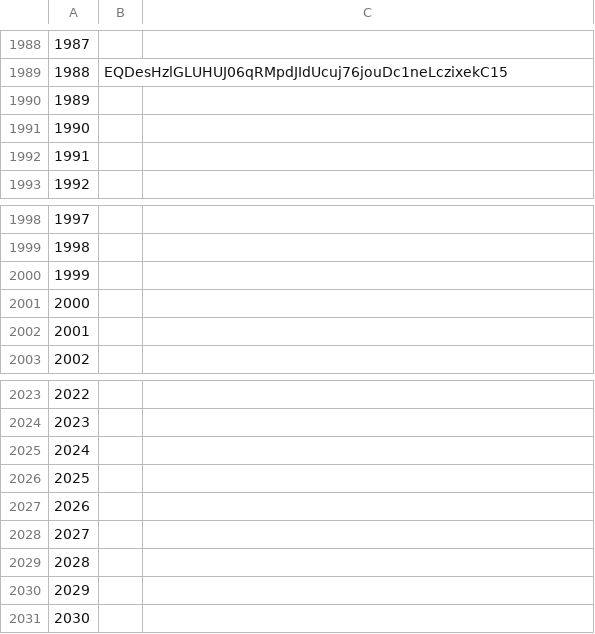
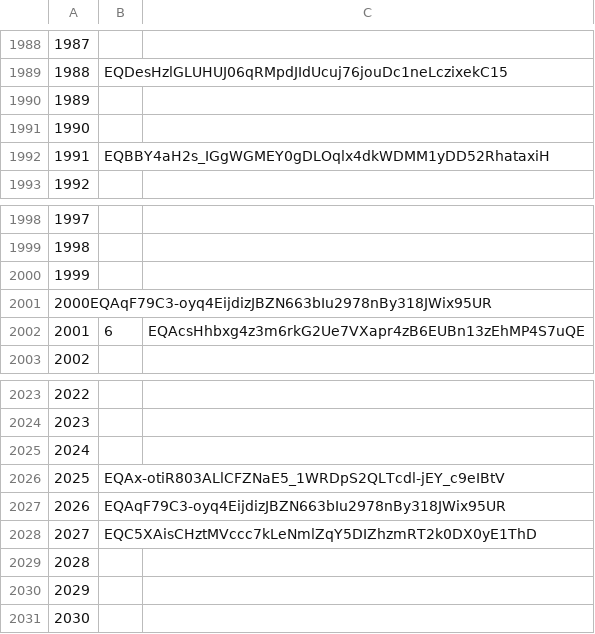
Before and after one commit to mir-one/fingerprints, a CSV file: nfts.csv, drawn as a sheet; only a part is shown, gaps mark what is left out.

Commit message:
Update nfts.csv

```diff
--- a/nfts.csv
+++ b/nfts.csv
@@ -1991,3 +1991,3 @@
 1990
-1991
+1991,EQBBY4aH2s_IGgWGMEY0gDLOqlx4dkWDMM1yDD52RhataxiH
 1992
@@ -2000,4 +2000,4 @@
 1999
-2000
-2001
+2000EQAqF79C3-oyq4EijdizJBZN663bIu2978nBy318JWix95UR
+2001,6,EQAcsHhbxg4z3m6rkG2Ue7VXapr4zB6EUBn13zEhMP4S7uQE
 2002
@@ -2025,5 +2025,5 @@
 2024
-2025
-2026
-2027
+2025,EQAx-otiR803ALlCFZNaE5_1WRDpS2QLTcdl-jEY_c9eIBtV
+2026,EQAqF79C3-oyq4EijdizJBZN663bIu2978nBy318JWix95UR
+2027,EQC5XAisCHztMVccc7kLeNmlZqY5DIZhzmRT2k0DX0yE1ThD
 2028
```
